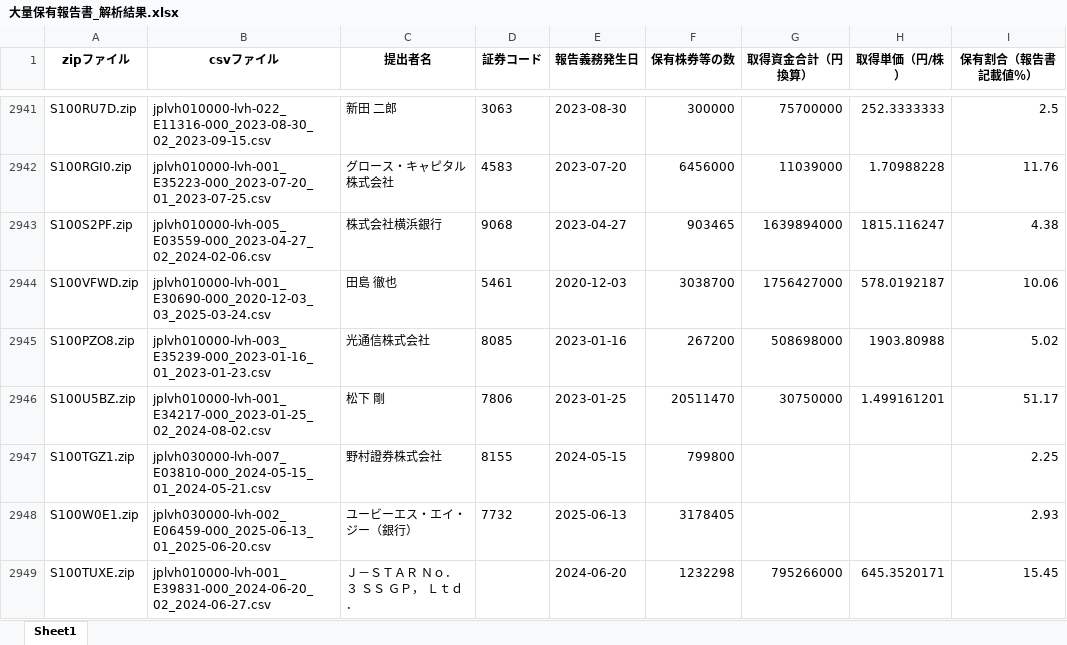
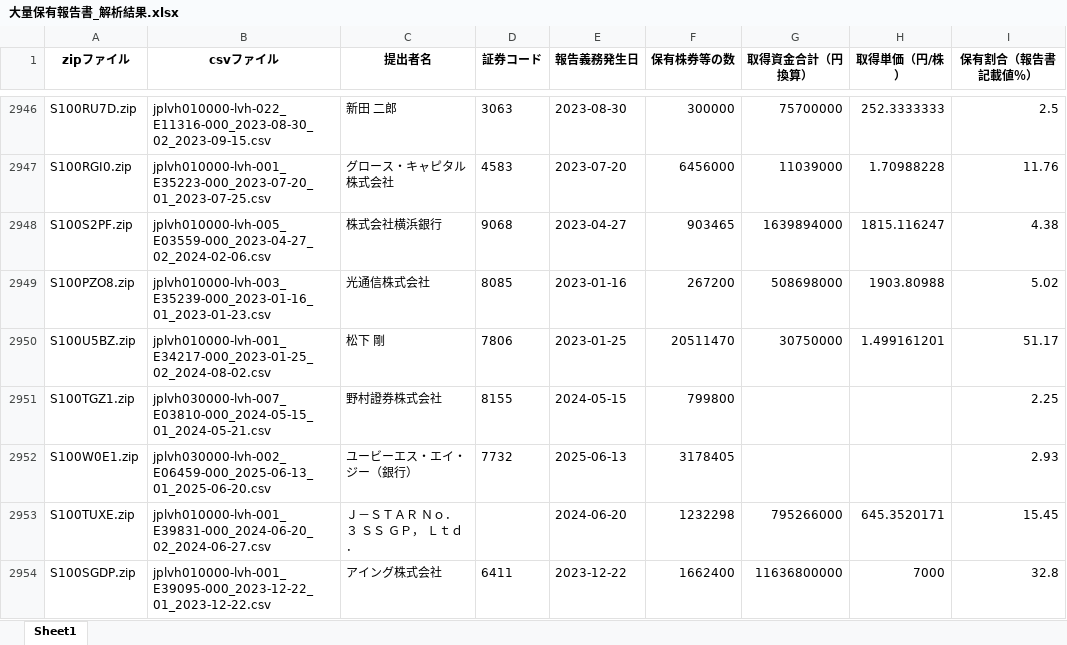
Before and after one commit to harubon1027-pixel/activist-results, an Excel workbook: docs/大量保有報告書_解析結果.xlsx, sheet Sheet1, drawn as a sheet; only a part is shown, gaps mark what is left out; the shorter side is filled out with more unchanged rows; values as stored, in another font and other column widths than the file's, no borders; removed rows and columns are numbered as before the commit, all else as after; the diff covers the shown part only; the diff names each change by its address in the sheet, - before the commit and + after, or states it on an @@ line.

```diff
--- a/docs/大量保有報告書_解析結果.xlsx (sheet Sheet1)
+++ b/docs/大量保有報告書_解析結果.xlsx (sheet Sheet1)
-row 2944: S100VFWD.zip | jplvh010000-lvh-001_E30690-000_2020-12-03_03_2025-03-24.csv | 田島 徹也 | 5461 | 2020-12-03 | 3038700 | 1756427000 | 578.0192187 | 10.06
```
Also changed, not shown: 17 added rows and 14 removed rows elsewhere in this sheet, docs/アクティビスト銘柄_資産判定.xlsx, docs/アクティビスト銘柄一覧.xlsx.
